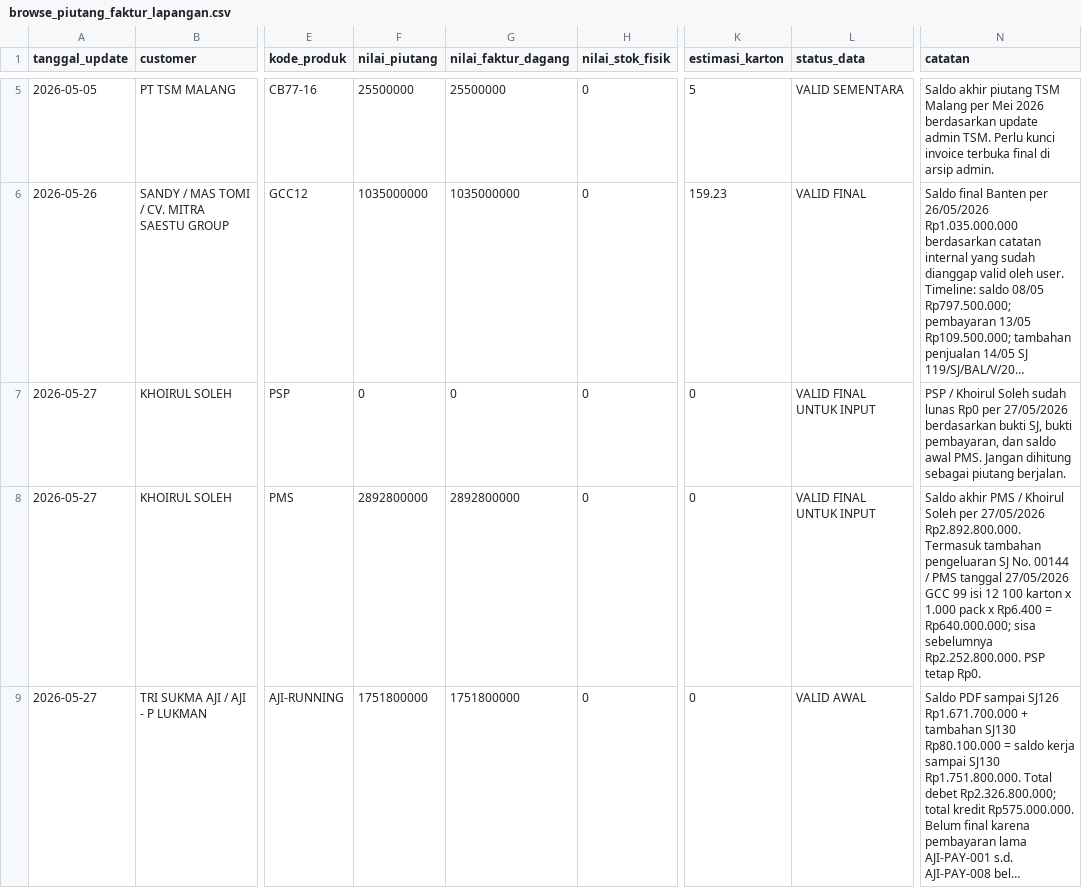
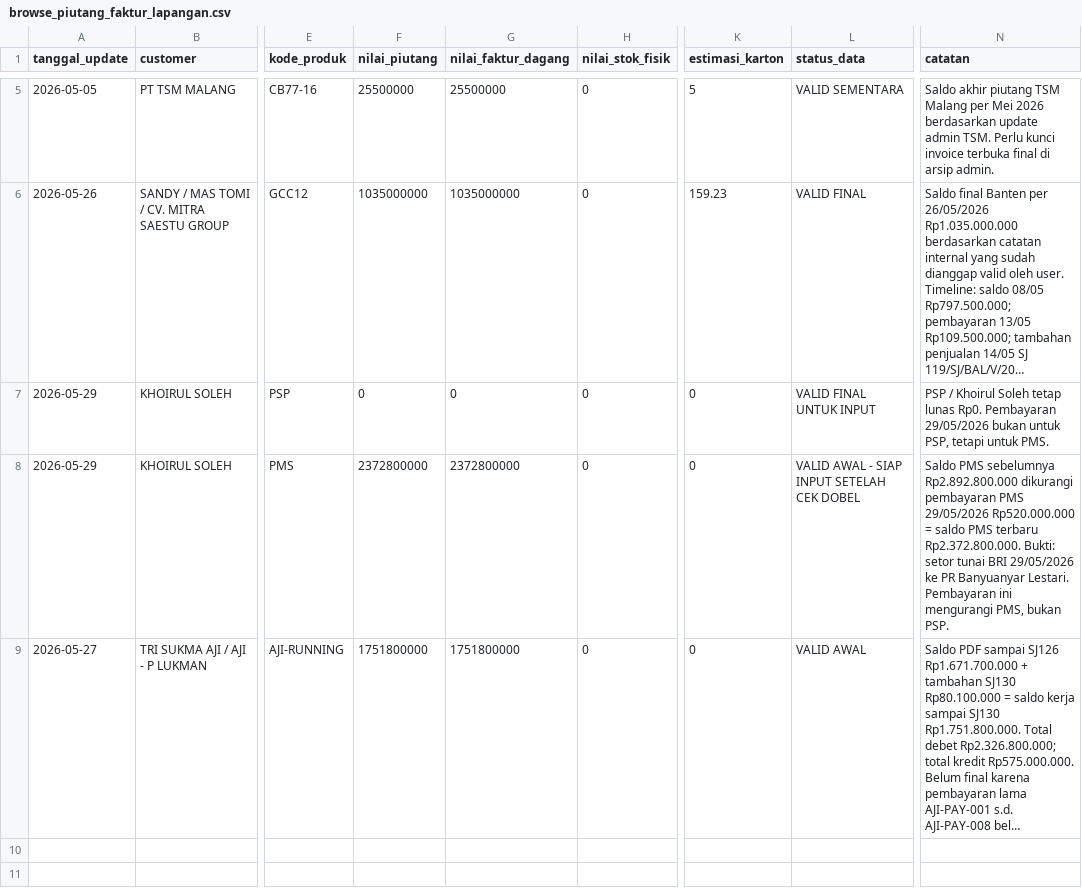
Before and after one commit to cengkehsigaret99-del/BAL-99-Work-Assistant-Cockpit, a CSV file: browse_piutang_faktur_lapangan.csv, drawn as a sheet; only a part is shown, gaps mark what is left out; long unchanged cells end in …; the diff names each change by its address in the sheet, - before the commit and + after, or states it on an @@ line.

Commit message:
Update Khoirul PMS pembayaran 520 juta 29 Mei

```diff
--- a/browse_piutang_faktur_lapangan.csv
+++ b/browse_piutang_faktur_lapangan.csv
-A7:A8 (tanggal_update): 2026-05-27
+A7:A8 (tanggal_update): 2026-05-29
-N7 (catatan): …Khoirul Soleh sudah lunas Rp0 per 27/05/2026 berdasarkan bukti SJ, bukti pembayaran, dan saldo awal PMS. Jangan dihitung sebagai piutang berjalan.
+N7 (catatan): …Khoirul Soleh tetap lunas Rp0. Pembayaran 29/05/2026 bukan untuk PSP, tetapi untuk PMS.
-F8 (nilai_piutang): 2892800000
+F8 (nilai_piutang): 2372800000
-G8 (nilai_faktur_dagang): 2892800000
+G8 (nilai_faktur_dagang): 2372800000
-L8 (status_data): VALID FINAL UNTUK INPUT
+L8 (status_data): VALID AWAL - SIAP INPUT SETELAH CEK DOBEL
-N8 (catatan): Saldo akhir PMS / Khoirul Soleh per 27/05/2026 Rp2.892.800.000. Termasuk tambahan pengeluaran SJ No. 00144 / PMS tanggal 27/05/2026 GCC 99 isi 12 100 karton x 1.000 pack x Rp6.400 = Rp640.000.000; sisa sebelumnya Rp2.252.800.000. PSP tetap Rp0.
+N8 (catatan): Saldo PMS sebelumnya Rp2.892.800.000 dikurangi pembayaran PMS 29/05/2026 Rp520.000.000 = saldo PMS terbaru Rp2.372.800.000. Bukti: setor tunai BRI 29/05/2026 ke PR Banyuanyar Lestari. Pembayaran ini mengurangi PMS, bukan PSP.
```
